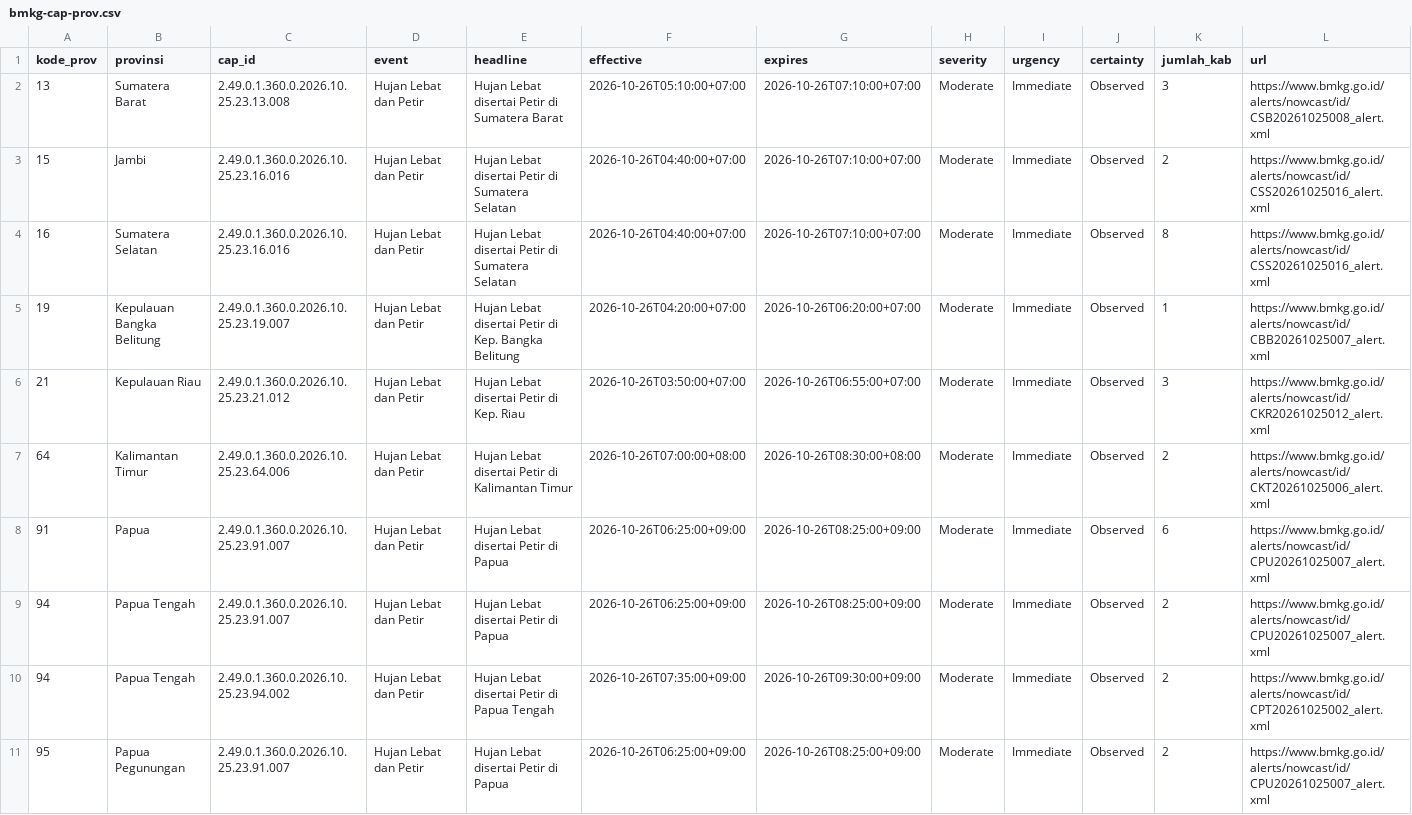
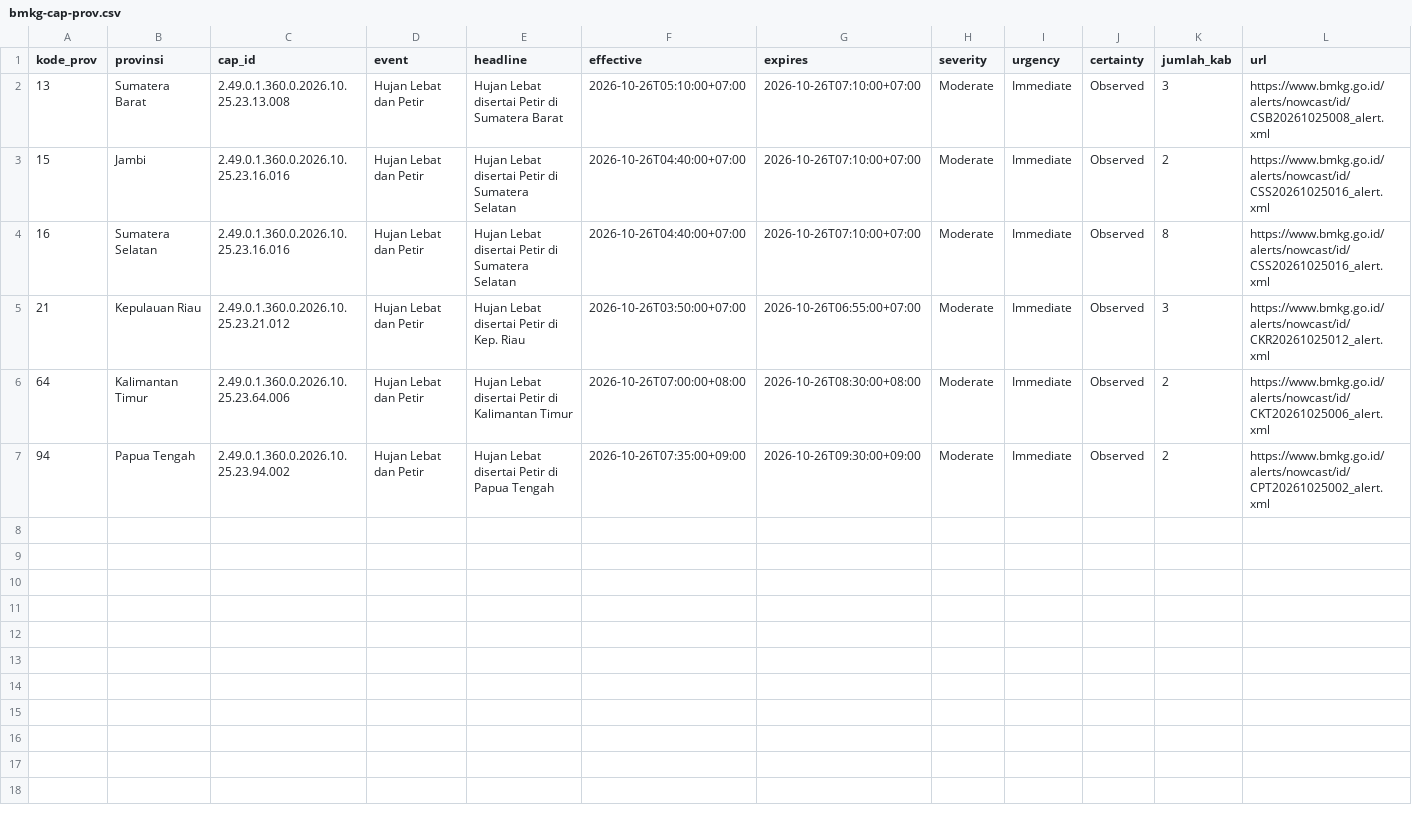
Before and after one commit to pantau-bencana/karhutla-dashboard, a CSV file: data/live/bmkg-cap-prov.csv, drawn as a sheet; the diff names each change by its address in the sheet, - before the commit and + after, or states it on an @@ line.

```diff
--- a/data/live/bmkg-cap-prov.csv
+++ b/data/live/bmkg-cap-prov.csv
-row 5: 19 | Kepulauan Bangka Belitung | 2.49.0.1.360.0.2026.10.25.23.19.007 | Hujan Lebat dan Petir | Hujan Lebat disertai Petir di Kep. Bangka Belitung | 2026-10-26T04:20:00+07:00 | 2026-10-26T06:20:00+07:00 | Moderate | Immediate | Observed | 1 | https://www.bmkg.go.id/alerts/nowcast/id/CBB20261025007_alert.xml
-row 8: 91 | Papua | 2.49.0.1.360.0.2026.10.25.23.91.007 | Hujan Lebat dan Petir | Hujan Lebat disertai Petir di Papua | 2026-10-26T06:25:00+09:00 | 2026-10-26T08:25:00+09:00 | Moderate | Immediate | Observed | 6 | https://www.bmkg.go.id/alerts/nowcast/id/CPU20261025007_alert.xml
-row 9: 94 | Papua Tengah | 2.49.0.1.360.0.2026.10.25.23.91.007 | Hujan Lebat dan Petir | Hujan Lebat disertai Petir di Papua | 2026-10-26T06:25:00+09:00 | 2026-10-26T08:25:00+09:00 | Moderate | Immediate | Observed | 2 | https://www.bmkg.go.id/alerts/nowcast/id/CPU20261025007_alert.xml
-row 11: 95 | Papua Pegunungan | 2.49.0.1.360.0.2026.10.25.23.91.007 | Hujan Lebat dan Petir | Hujan Lebat disertai Petir di Papua | 2026-10-26T06:25:00+09:00 | 2026-10-26T08:25:00+09:00 | Moderate | Immediate | Observed | 2 | https://www.bmkg.go.id/alerts/nowcast/id/CPU20261025007_alert.xml
```
Also changed, not shown: data/live/bmkg-cap.csv, data/live/gfwed-kabupaten.csv, 17 other files.
